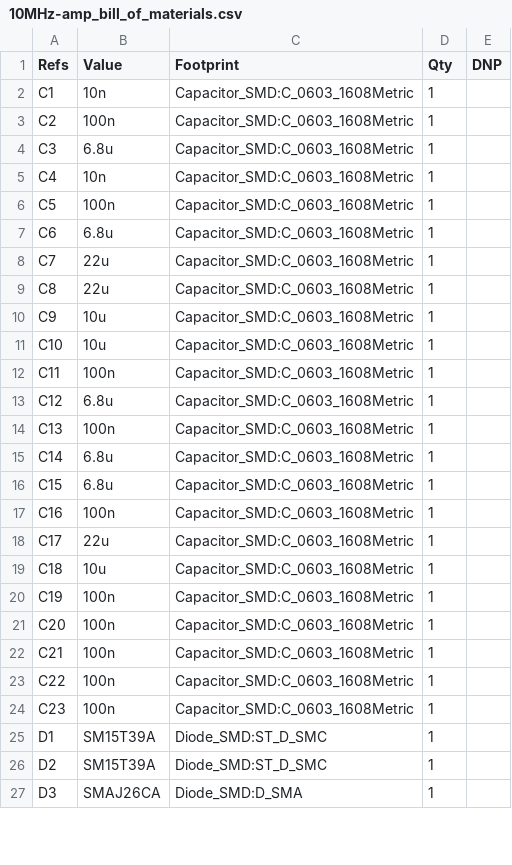
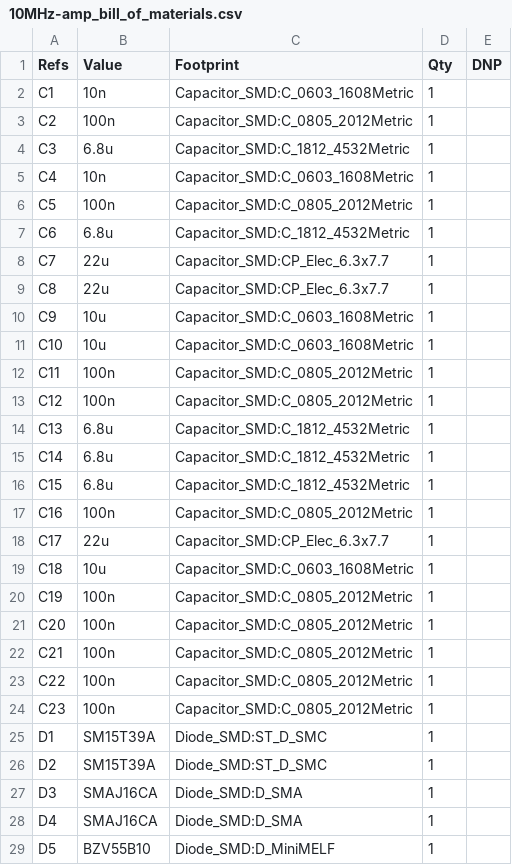
Before and after one commit to sirlilpanda/10MHz-20v-pkpk-amp, a CSV file: docs/BOM/10MHz-amp_bill_of_materials.csv, drawn as a sheet; only a part is shown; the diff covers the shown part only.

```diff
--- a/docs/BOM/10MHz-amp_bill_of_materials.csv
+++ b/docs/BOM/10MHz-amp_bill_of_materials.csv
@@ -2,26 +2,28 @@
 "C1","10n","Capacitor_SMD:C_0603_1608Metric","1",""
-"C2","100n","Capacitor_SMD:C_0603_1608Metric","1",""
-"C3","6.8u","Capacitor_SMD:C_0603_1608Metric","1",""
+"C2","100n","Capacitor_SMD:C_0805_2012Metric","1",""
+"C3","6.8u","Capacitor_SMD:C_1812_4532Metric","1",""
 "C4","10n","Capacitor_SMD:C_0603_1608Metric","1",""
-"C5","100n","Capacitor_SMD:C_0603_1608Metric","1",""
-"C6","6.8u","Capacitor_SMD:C_0603_1608Metric","1",""
-"C7","22u","Capacitor_SMD:C_0603_1608Metric","1",""
-"C8","22u","Capacitor_SMD:C_0603_1608Metric","1",""
+"C5","100n","Capacitor_SMD:C_0805_2012Metric","1",""
+"C6","6.8u","Capacitor_SMD:C_1812_4532Metric","1",""
+"C7","22u","Capacitor_SMD:CP_Elec_6.3x7.7","1",""
+"C8","22u","Capacitor_SMD:CP_Elec_6.3x7.7","1",""
 "C9","10u","Capacitor_SMD:C_0603_1608Metric","1",""
 "C10","10u","Capacitor_SMD:C_0603_1608Metric","1",""
-"C11","100n","Capacitor_SMD:C_0603_1608Metric","1",""
-"C12","6.8u","Capacitor_SMD:C_0603_1608Metric","1",""
-"C13","100n","Capacitor_SMD:C_0603_1608Metric","1",""
-"C14","6.8u","Capacitor_SMD:C_0603_1608Metric","1",""
-"C15","6.8u","Capacitor_SMD:C_0603_1608Metric","1",""
-"C16","100n","Capacitor_SMD:C_0603_1608Metric","1",""
-"C17","22u","Capacitor_SMD:C_0603_1608Metric","1",""
+"C11","100n","Capacitor_SMD:C_0805_2012Metric","1",""
+"C12","100n","Capacitor_SMD:C_0805_2012Metric","1",""
+"C13","6.8u","Capacitor_SMD:C_1812_4532Metric","1",""
+"C14","6.8u","Capacitor_SMD:C_1812_4532Metric","1",""
+"C15","6.8u","Capacitor_SMD:C_1812_4532Metric","1",""
+"C16","100n","Capacitor_SMD:C_0805_2012Metric","1",""
+"C17","22u","Capacitor_SMD:CP_Elec_6.3x7.7","1",""
 "C18","10u","Capacitor_SMD:C_0603_1608Metric","1",""
-"C19","100n","Capacitor_SMD:C_0603_1608Metric","1",""
-"C20","100n","Capacitor_SMD:C_0603_1608Metric","1",""
-"C21","100n","Capacitor_SMD:C_0603_1608Metric","1",""
-"C22","100n","Capacitor_SMD:C_0603_1608Metric","1",""
-"C23","100n","Capacitor_SMD:C_0603_1608Metric","1",""
+"C19","100n","Capacitor_SMD:C_0805_2012Metric","1",""
+"C20","100n","Capacitor_SMD:C_0805_2012Metric","1",""
+"C21","100n","Capacitor_SMD:C_0805_2012Metric","1",""
+"C22","100n","Capacitor_SMD:C_0805_2012Metric","1",""
+"C23","100n","Capacitor_SMD:C_0805_2012Metric","1",""
 "D1","SM15T39A","Diode_SMD:ST_D_SMC","1",""
 "D2","SM15T39A","Diode_SMD:ST_D_SMC","1",""
-"D3","SMAJ26CA","Diode_SMD:D_SMA","1",""
+"D3","SMAJ16CA","Diode_SMD:D_SMA","1",""
+"D4","SMAJ16CA","Diode_SMD:D_SMA","1",""
+"D5","BZV55B10","Diode_SMD:D_MiniMELF","1",""
```
Also changed, not shown: 14 added rows, 6 removed rows and 98 edited cells elsewhere in this file, 4 other files.
